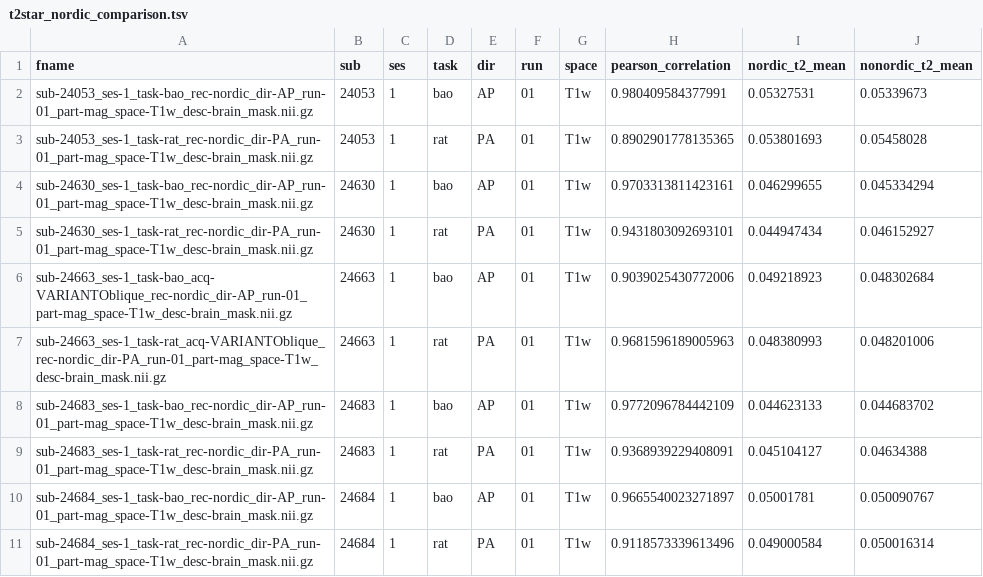
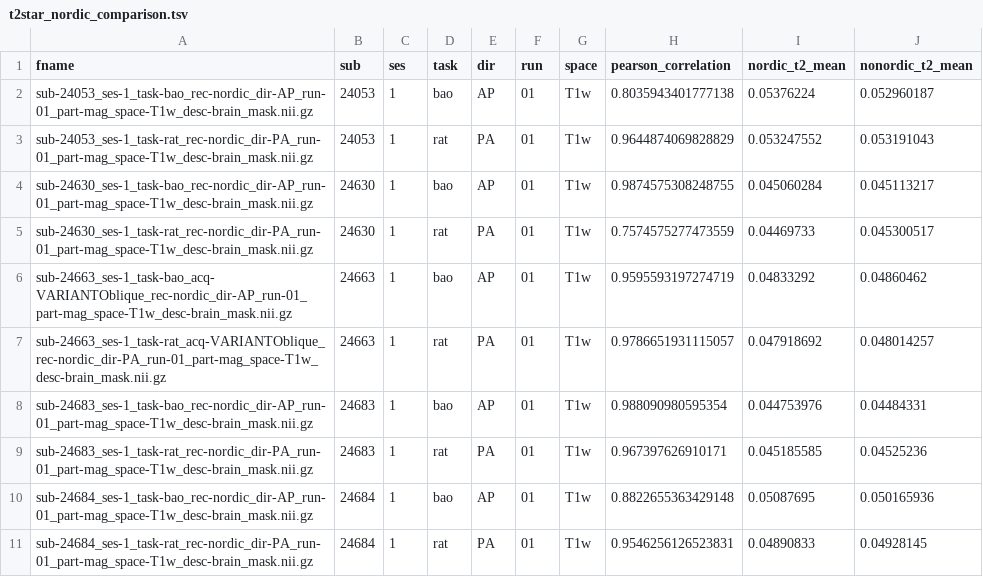
Before and after one commit to PennLINC/affective-instability, a TSV file: data/t2star_nordic_comparison.tsv, drawn as a sheet; only a part is shown; the diff covers the shown part only.

```diff
--- a/data/t2star_nordic_comparison.tsv
+++ b/data/t2star_nordic_comparison.tsv
@@ -1,11 +1,11 @@
 fname	sub	ses	task	dir	run	space	pearson_correlation	nordic_t2_mean	nonordic_t2_mean
-sub-24053_ses-1_task-bao_rec-nordic_dir-AP_run-01_part-mag_space-T1w_desc-brain_mask.nii.gz	24053	1	bao	AP	01	T1w	0.980409584377991	0.05327531	0.05339673
-sub-24053_ses-1_task-rat_rec-nordic_dir-PA_run-01_part-mag_space-T1w_desc-brain_mask.nii.gz	24053	1	rat	PA	01	T1w	0.8902901778135365	0.053801693	0.05458028
-sub-24630_ses-1_task-bao_rec-nordic_dir-AP_run-01_part-mag_space-T1w_desc-brain_mask.nii.gz	24630	1	bao	AP	01	T1w	0.9703313811423161	0.046299655	0.045334294
-sub-24630_ses-1_task-rat_rec-nordic_dir-PA_run-01_part-mag_space-T1w_desc-brain_mask.nii.gz	24630	1	rat	PA	01	T1w	0.9431803092693101	0.044947434	0.046152927
-sub-24663_ses-1_task-bao_acq-VARIANTOblique_rec-nordic_dir-AP_run-01_part-mag_space-T1w_desc-brain_mask.nii.gz	24663	1	bao	AP	01	T1w	0.9039025430772006	0.049218923	0.048302684
-sub-24663_ses-1_task-rat_acq-VARIANTOblique_rec-nordic_dir-PA_run-01_part-mag_space-T1w_desc-brain_mask.nii.gz	24663	1	rat	PA	01	T1w	0.9681596189005963	0.048380993	0.048201006
-sub-24683_ses-1_task-bao_rec-nordic_dir-AP_run-01_part-mag_space-T1w_desc-brain_mask.nii.gz	24683	1	bao	AP	01	T1w	0.9772096784442109	0.044623133	0.044683702
-sub-24683_ses-1_task-rat_rec-nordic_dir-PA_run-01_part-mag_space-T1w_desc-brain_mask.nii.gz	24683	1	rat	PA	01	T1w	0.9368939229408091	0.045104127	0.04634388
-sub-24684_ses-1_task-bao_rec-nordic_dir-AP_run-01_part-mag_space-T1w_desc-brain_mask.nii.gz	24684	1	bao	AP	01	T1w	0.9665540023271897	0.05001781	0.050090767
-sub-24684_ses-1_task-rat_rec-nordic_dir-PA_run-01_part-mag_space-T1w_desc-brain_mask.nii.gz	24684	1	rat	PA	01	T1w	0.9118573339613496	0.049000584	0.050016314
+sub-24053_ses-1_task-bao_rec-nordic_dir-AP_run-01_part-mag_space-T1w_desc-brain_mask.nii.gz	24053	1	bao	AP	01	T1w	0.8035943401777138	0.05376224	0.052960187
+sub-24053_ses-1_task-rat_rec-nordic_dir-PA_run-01_part-mag_space-T1w_desc-brain_mask.nii.gz	24053	1	rat	PA	01	T1w	0.9644874069828829	0.053247552	0.053191043
+sub-24630_ses-1_task-bao_rec-nordic_dir-AP_run-01_part-mag_space-T1w_desc-brain_mask.nii.gz	24630	1	bao	AP	01	T1w	0.9874575308248755	0.045060284	0.045113217
+sub-24630_ses-1_task-rat_rec-nordic_dir-PA_run-01_part-mag_space-T1w_desc-brain_mask.nii.gz	24630	1	rat	PA	01	T1w	0.7574575277473559	0.04469733	0.045300517
+sub-24663_ses-1_task-bao_acq-VARIANTOblique_rec-nordic_dir-AP_run-01_part-mag_space-T1w_desc-brain_mask.nii.gz	24663	1	bao	AP	01	T1w	0.9595593197274719	0.04833292	0.04860462
+sub-24663_ses-1_task-rat_acq-VARIANTOblique_rec-nordic_dir-PA_run-01_part-mag_space-T1w_desc-brain_mask.nii.gz	24663	1	rat	PA	01	T1w	0.9786651931115057	0.047918692	0.048014257
+sub-24683_ses-1_task-bao_rec-nordic_dir-AP_run-01_part-mag_space-T1w_desc-brain_mask.nii.gz	24683	1	bao	AP	01	T1w	0.988090980595354	0.044753976	0.04484331
+sub-24683_ses-1_task-rat_rec-nordic_dir-PA_run-01_part-mag_space-T1w_desc-brain_mask.nii.gz	24683	1	rat	PA	01	T1w	0.967397626910171	0.045185585	0.04525236
+sub-24684_ses-1_task-bao_rec-nordic_dir-AP_run-01_part-mag_space-T1w_desc-brain_mask.nii.gz	24684	1	bao	AP	01	T1w	0.8822655363429148	0.05087695	0.050165936
+sub-24684_ses-1_task-rat_rec-nordic_dir-PA_run-01_part-mag_space-T1w_desc-brain_mask.nii.gz	24684	1	rat	PA	01	T1w	0.9546256126523831	0.04890833	0.04928145
```
Also changed, not shown: 42 edited cells elsewhere in this file, data/AROMA+tedana_denoising_metrics.tsv, 21 other files.
